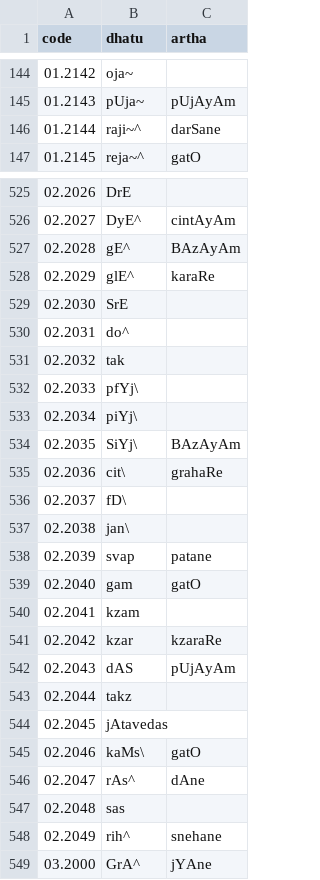
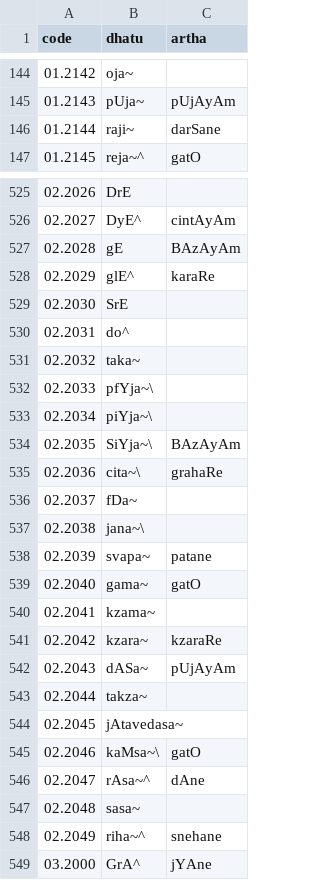
Before and after one commit to yajnadevam/vidyut, a TSV file: vidyut-prakriya/data/extra-dhatus.tsv, drawn as a sheet; only a part is shown, gaps mark what is left out; the diff covers the shown part only.

```diff
--- a/vidyut-prakriya/data/extra-dhatus.tsv
+++ b/vidyut-prakriya/data/extra-dhatus.tsv
@@ -145,3 +145,3 @@ code	dhatu	artha
 01.2143	pUja~	pUjAyAm
-01.2144	raji~^	darSane
+01.2144	raji~	darSane
 01.2145	reja~^	gatO
@@ -526,3 +526,3 @@ code	dhatu	artha
 02.2027	DyE^	cintAyAm
-02.2028	gE^	BAzAyAm
+02.2028	gE	BAzAyAm
 02.2029	glE^	karaRe
@@ -530,20 +530,20 @@ code	dhatu	artha
 02.2031	do^	
-02.2032	tak	
-02.2033	pfYj\	
-02.2034	piYj\	
-02.2035	SiYj\	BAzAyAm
-02.2036	cit\	grahaRe
-02.2037	fD\	
-02.2038	jan\	
-02.2039	svap	patane
-02.2040	gam	gatO
-02.2041	kzam	
-02.2042	kzar	kzaraRe
-02.2043	dAS	pUjAyAm
-02.2044	takz	
-02.2045	jAtavedas	
-02.2046	kaMs\	gatO
-02.2047	rAs^	dAne
-02.2048	sas	
-02.2049	rih^	snehane
+02.2032	taka~	
+02.2033	pfYja~\	
+02.2034	piYja~\	
+02.2035	SiYja~\	BAzAyAm
+02.2036	cita~\	grahaRe
+02.2037	fDa~	
+02.2038	jana~\	
+02.2039	svapa~	patane
+02.2040	gama~	gatO
+02.2041	kzama~	
+02.2042	kzara~	kzaraRe
+02.2043	dASa~	pUjAyAm
+02.2044	takza~	
+02.2045	jAtavedasa~	
+02.2046	kaMsa~\	gatO
+02.2047	rAsa~^	dAne
+02.2048	sasa~	
+02.2049	riha~^	snehane
 03.2000	GrA^	jYAne
```
Also changed, not shown: 79 edited cells elsewhere in this file, vidyut-prakriya/data/extra-dhatu-specs.tsv.
